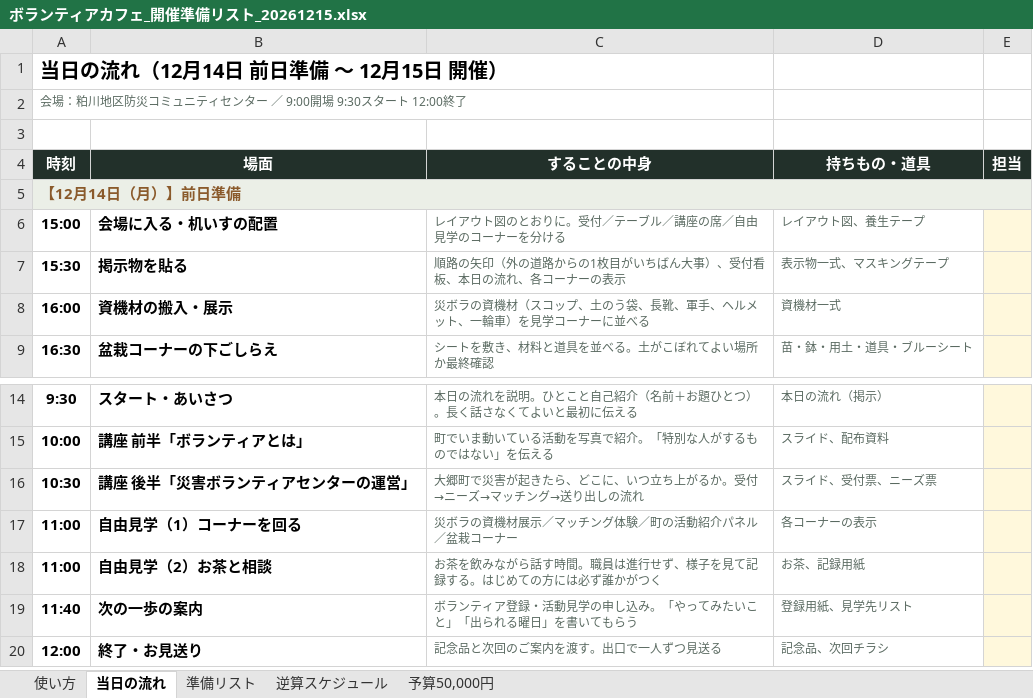
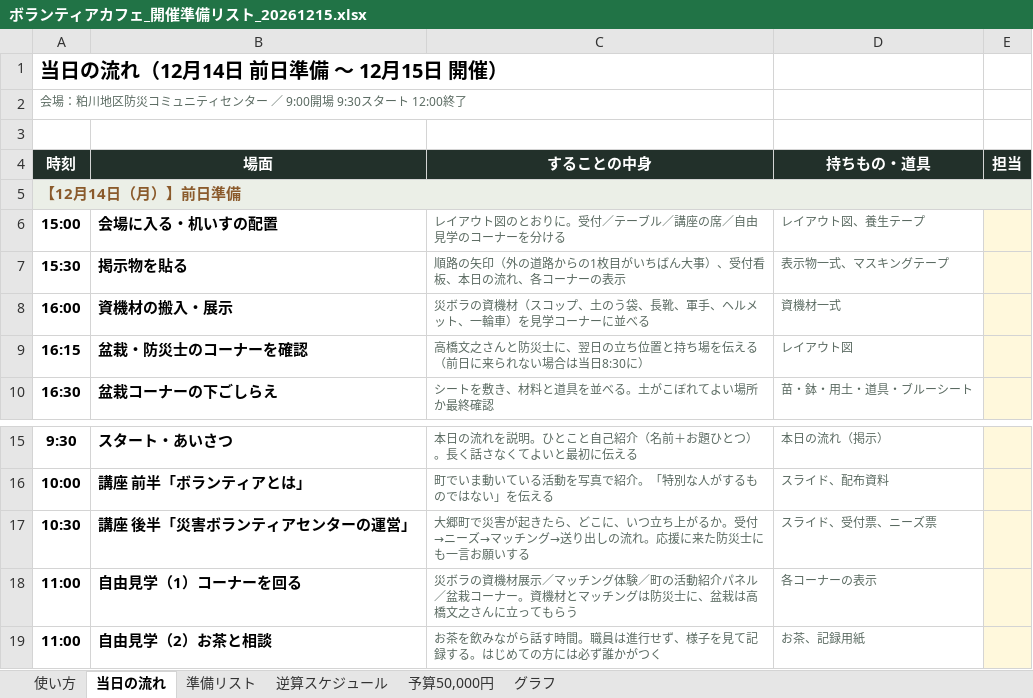
Before and after one commit to akemiblue/boranthia-fukushikyouiku, an Excel workbook: ボランティアカフェ_開催準備リスト_20261215.xlsx, sheet 当日の流れ, drawn as a sheet; only a part is shown, gaps mark what is left out; the shorter side is filled out with more unchanged rows; values as stored, in another font and other column widths than the file's, no borders; addresses are those after the commit; the diff names each change by its address in the sheet, - before the commit and + after, or states it on an @@ line.

```diff
--- a/ボランティアカフェ_開催準備リスト_20261215.xlsx (sheet 当日の流れ)
+++ b/ボランティアカフェ_開催準備リスト_20261215.xlsx (sheet 当日の流れ)
+sheet tab: グラフ
+row 9: 16:15 | 盆栽・防災士のコーナーを確認 | 高橋文之さんと防災士に、翌日の立ち位置と持ち場を伝える（前日に来られない場合は当日8:30に） | レイアウト図
-C17 (することの中身): …しの流れ
+C17 (することの中身): …しの流れ。応援に来た防災士にも一言お願いする
-C18 (することの中身): …コーナー
+C18 (することの中身): …コーナー。資機材とマッチングは防災士に、盆栽は高橋文之さんに立ってもらう
```
Also changed, not shown: sheet 準備リスト, sheet 逆算スケジュール, sheet 使い方, sheet 予算50,000円, charts or pictures, 1 other file.
